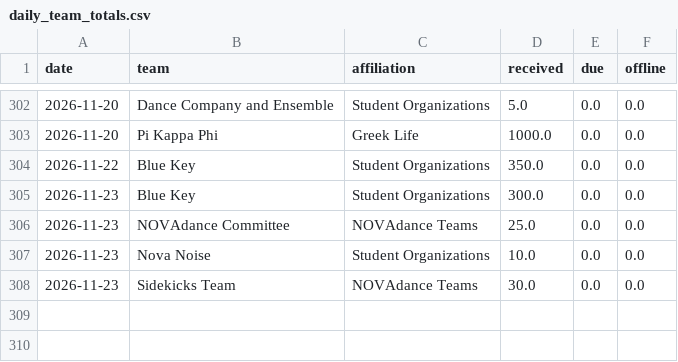
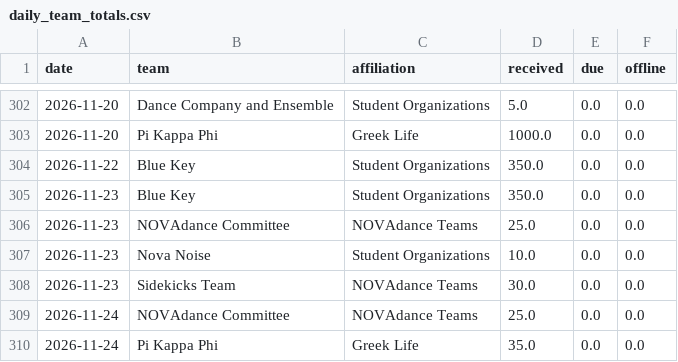
Before and after one commit to gagesoled/novadance-dashboard, a CSV file: data/daily_team_totals.csv, drawn as a sheet; only a part is shown, gaps mark what is left out.

```diff
--- a/data/daily_team_totals.csv
+++ b/data/daily_team_totals.csv
@@ -304,3 +304,3 @@ date,team,affiliation,received,due,offline
 2026-11-22,Blue Key,Student Organizations,350.0,0.0,0.0
-2026-11-23,Blue Key,Student Organizations,300.0,0.0,0.0
+2026-11-23,Blue Key,Student Organizations,350.0,0.0,0.0
 2026-11-23,NOVAdance Committee,NOVAdance Teams,25.0,0.0,0.0
@@ -308 +308,3 @@ date,team,affiliation,received,due,offline
 2026-11-23,Sidekicks Team,NOVAdance Teams,30.0,0.0,0.0
+2026-11-24,NOVAdance Committee,NOVAdance Teams,25.0,0.0,0.0
+2026-11-24,Pi Kappa Phi,Greek Life,35.0,0.0,0.0
```
Also changed, not shown: data/snapshot_history.csv, data/team_snapshot.csv, 1 other file.
